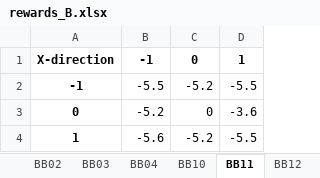
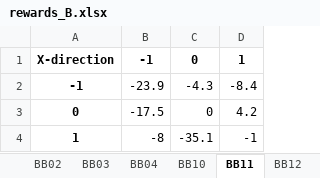
Before and after one commit to philc494/JuneRL2022, an Excel workbook: rewards_B.xlsx, sheet BB11, drawn as a sheet; values as stored, in another font and other column widths than the file's, no borders; the diff names each change by its address in the sheet, - before the commit and + after, or states it on an @@ line.

```diff
--- a/rewards_B.xlsx (sheet BB11)
+++ b/rewards_B.xlsx (sheet BB11)
-B2: -5.5
+B2: -23.9
-C2: -5.2
+C2: -4.3
-D2: -5.5
+D2: -8.4
-B3: -5.2
+B3: -17.5
-D3: -3.6
+D3: 4.2
-B4: -5.6
+B4: -8
-C4: -5.2
+C4: -35.1
-D4: -5.5
+D4: -1
```
Also changed, not shown: sheet BB13, sheet BB22, sheet BB23, sheet BB12, sheet BB21, sheet BB32, 17 more sheets, rewards_A.xlsx, rewards_C.xlsx, 17 other files.
